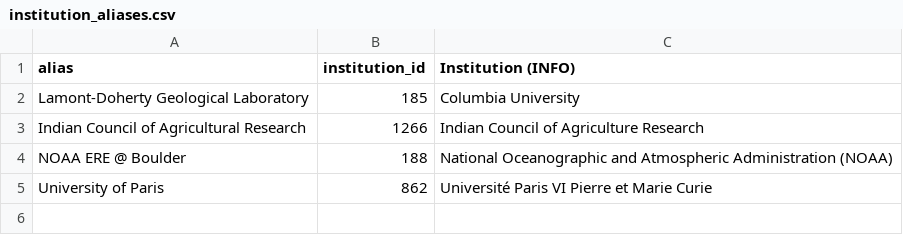
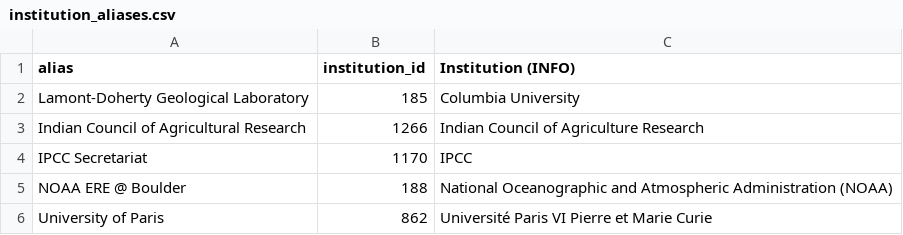
Before and after one commit to eric-brechemier/ipcc-database, a CSV file: data/institution_aliases.csv, drawn as a sheet.

Commit message:
Rename 'IPCC Secretariat' to 'IPCC'
I recorded 'IPCC Secretariat' as an alias.

Closes #51:
https://github.com/medea-project/ipcc-database/issues/51

```diff
--- a/data/institution_aliases.csv
+++ b/data/institution_aliases.csv
@@ -3,2 +3,3 @@ Lamont-Doherty Geological Laboratory,185,Columbia University
 Indian Council of Agricultural Research,1266,Indian Council of Agriculture Research
+IPCC Secretariat,1170,IPCC
 NOAA ERE @ Boulder,188,National Oceanographic and Atmospheric Administration (NOAA)
```
Also changed, not shown: data/author_institutions.csv, data/institution_countries.csv, 2 other files.
